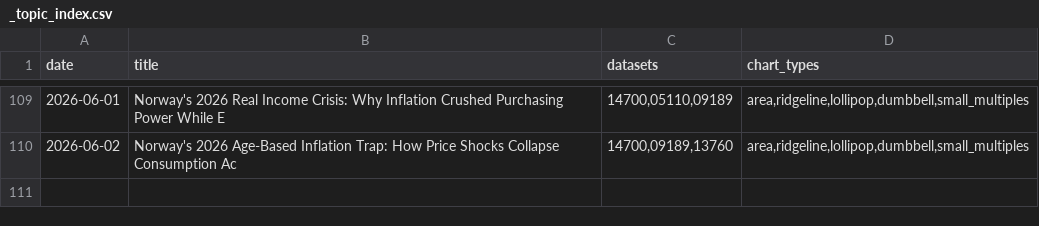
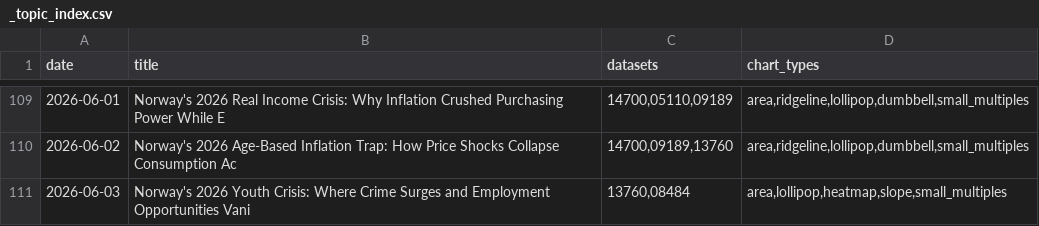
Before and after one commit to simbje/simbje.github.io, a CSV file: ssb-daily/posts/_topic_index.csv, drawn as a sheet; only a part is shown, gaps mark what is left out; the diff names each change by its address in the sheet, - before the commit and + after, or states it on an @@ line.

```diff
--- a/ssb-daily/posts/_topic_index.csv
+++ b/ssb-daily/posts/_topic_index.csv
+row 111: 2026-06-03 | Norway's 2026 Youth Crisis: Where Crime Surges and Employment Opportunities Vani | 13760,08484 | area,lollipop,heatmap,slope,small_multiples
```
Also changed, not shown: 3 other files.
